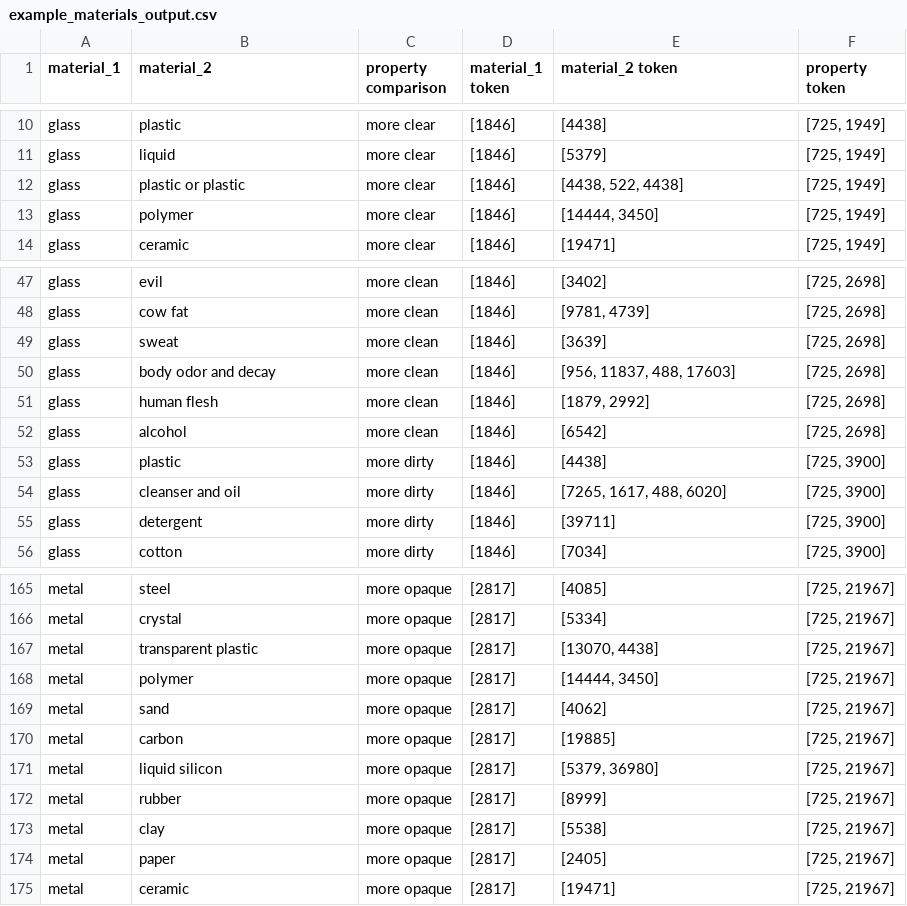
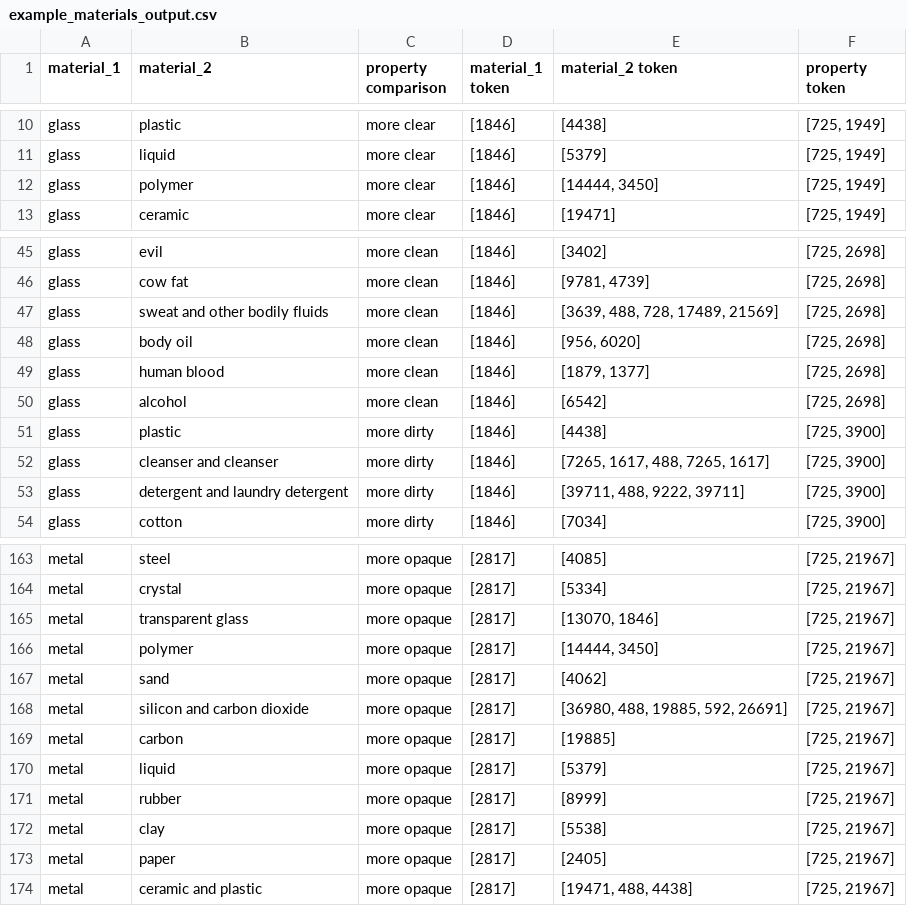
Before and after one commit to shaoxia57/common_sense_embedding_analysis, a CSV file: data/kb_crawl/example_materials_output.csv, drawn as a sheet; only a part is shown, gaps mark what is left out; the diff covers the shown part only.

```diff
--- a/data/kb_crawl/example_materials_output.csv
+++ b/data/kb_crawl/example_materials_output.csv
@@ -11,3 +11,2 @@ glass,plastic,more clear,[1846],[4438],"[725, 1949]"
 glass,liquid,more clear,[1846],[5379],"[725, 1949]"
-glass,plastic or plastic,more clear,[1846],"[4438, 522, 4438]","[725, 1949]"
 glass,polymer,more clear,[1846],"[14444, 3450]","[725, 1949]"
@@ -48,9 +46,9 @@ glass,evil,more clean,[1846],[3402],"[725, 2698]"
 glass,cow fat,more clean,[1846],"[9781, 4739]","[725, 2698]"
-glass,sweat,more clean,[1846],[3639],"[725, 2698]"
-glass,body odor and decay,more clean,[1846],"[956, 11837, 488, 17603]","[725, 2698]"
-glass,human flesh,more clean,[1846],"[1879, 2992]","[725, 2698]"
+glass,sweat and other bodily fluids,more clean,[1846],"[3639, 488, 728, 17489, 21569]","[725, 2698]"
+glass,body oil,more clean,[1846],"[956, 6020]","[725, 2698]"
+glass,human blood,more clean,[1846],"[1879, 1377]","[725, 2698]"
 glass,alcohol,more clean,[1846],[6542],"[725, 2698]"
 glass,plastic,more dirty,[1846],[4438],"[725, 3900]"
-glass,cleanser and oil,more dirty,[1846],"[7265, 1617, 488, 6020]","[725, 3900]"
-glass,detergent,more dirty,[1846],[39711],"[725, 3900]"
+glass,cleanser and cleanser,more dirty,[1846],"[7265, 1617, 488, 7265, 1617]","[725, 3900]"
+glass,detergent and laundry detergent,more dirty,[1846],"[39711, 488, 9222, 39711]","[725, 3900]"
 glass,cotton,more dirty,[1846],[7034],"[725, 3900]"
@@ -166,7 +164,8 @@ metal,steel,more opaque,[2817],[4085],"[725, 21967]"
 metal,crystal,more opaque,[2817],[5334],"[725, 21967]"
-metal,transparent plastic,more opaque,[2817],"[13070, 4438]","[725, 21967]"
+metal,transparent glass,more opaque,[2817],"[13070, 1846]","[725, 21967]"
 metal,polymer,more opaque,[2817],"[14444, 3450]","[725, 21967]"
 metal,sand,more opaque,[2817],[4062],"[725, 21967]"
+metal,silicon and carbon dioxide,more opaque,[2817],"[36980, 488, 19885, 592, 26691]","[725, 21967]"
 metal,carbon,more opaque,[2817],[19885],"[725, 21967]"
-metal,liquid silicon,more opaque,[2817],"[5379, 36980]","[725, 21967]"
+metal,liquid,more opaque,[2817],[5379],"[725, 21967]"
 metal,rubber,more opaque,[2817],[8999],"[725, 21967]"
@@ -174,2 +173,2 @@ metal,clay,more opaque,[2817],[5538],"[725, 21967]"
 metal,paper,more opaque,[2817],[2405],"[725, 21967]"
-metal,ceramic,more opaque,[2817],[19471],"[725, 21967]"
+metal,ceramic and plastic,more opaque,[2817],"[19471, 488, 4438]","[725, 21967]"
```
Also changed, not shown: 1 added row, 2 removed rows and 34 edited cells elsewhere in this file, data/kb_crawl/example_comet_materials_output.csv, data/kb_crawl/example_relations_output.csv.
